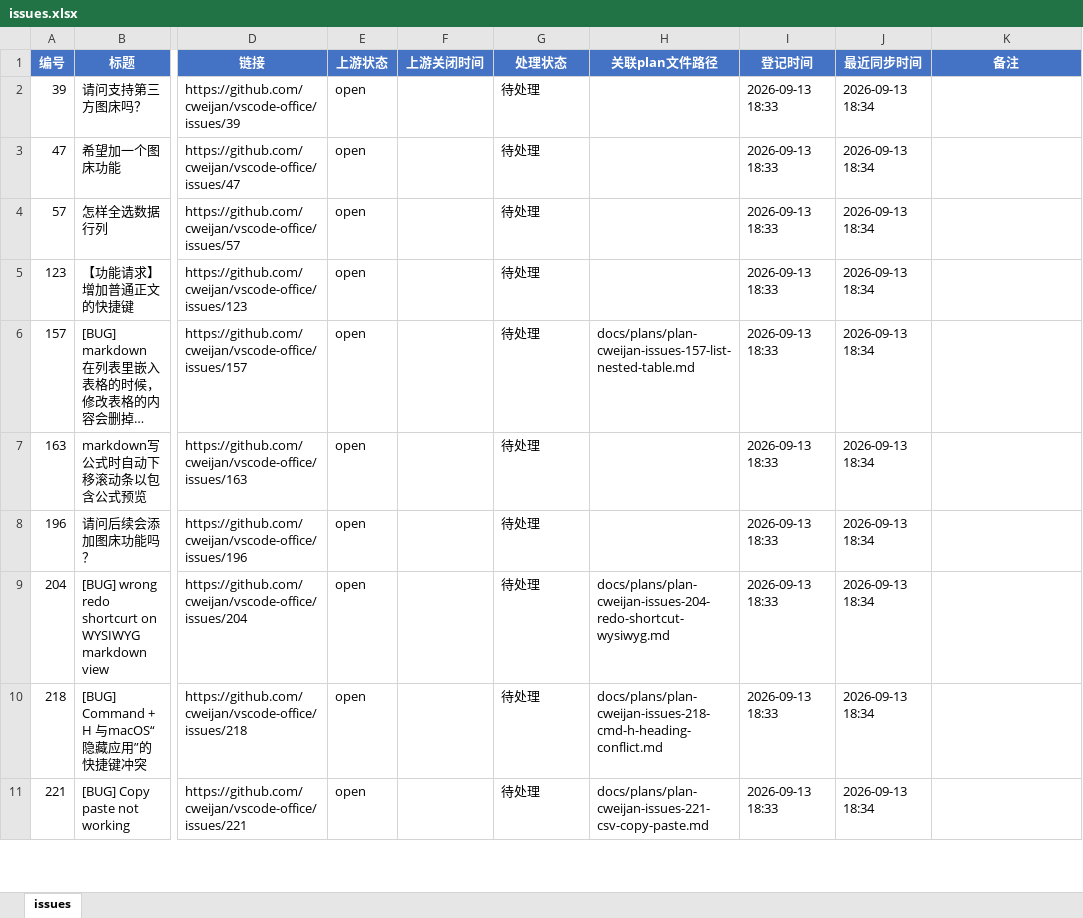
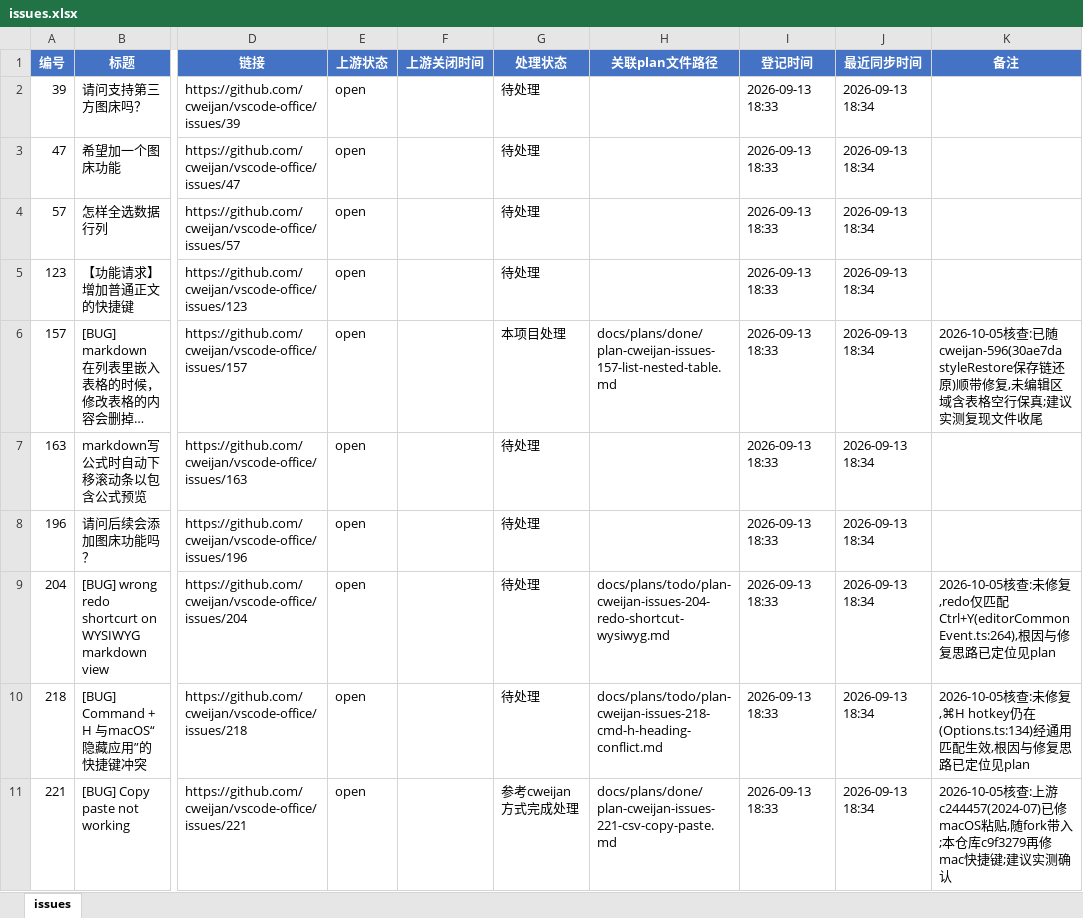
Before and after one commit to Machaing/vscode-office, an Excel workbook: docs/issues/cweijan-issues/issues.xlsx, sheet issues, drawn as a sheet; only a part is shown, gaps mark what is left out; long unchanged cells end in …; values as stored, in another font and other column widths than the file's, no borders; the diff covers the shown part only; the diff names each change by its address in the sheet, - before the commit and + after, or states it on an @@ line.

```diff
--- a/docs/issues/cweijan-issues/issues.xlsx (sheet issues)
+++ b/docs/issues/cweijan-issues/issues.xlsx (sheet issues)
-G6 (处理状态): 待处理
+G6 (处理状态): 本项目处理
-H6 (关联plan文件路径): docs/plans/plan-cweijan-issues-157-list-nested-table.md
+H6 (关联plan文件路径): docs/plans/done/plan-cweijan-issues-157-list-nested-table.md
-K6 (备注): (empty)
+K6 (备注): 2026-10-05核查:已随cweijan-596(30ae7da styleRestore保存链还原)顺带修复,未编辑区域含表格空行保真;建议实测复现文件收尾
-H9 (关联plan文件路径): docs/plans/plan-cweijan-issues-204-redo-shortcut-wysiwyg.md
+H9 (关联plan文件路径): docs/plans/todo/plan-cweijan-issues-204-redo-shortcut-wysiwyg.md
-K9 (备注): (empty)
+K9 (备注): 2026-10-05核查:未修复,redo仅匹配Ctrl+Y(editorCommonEvent.ts:264),根因与修复思路已定位见plan
-H10 (关联plan文件路径): docs/plans/plan-cweijan-issues-218-cmd-h-heading-conflict.md
+H10 (关联plan文件路径): docs/plans/todo/plan-cweijan-issues-218-cmd-h-heading-conflict.md
-K10 (备注): (empty)
+K10 (备注): 2026-10-05核查:未修复,⌘H hotkey仍在(Options.ts:134)经通用匹配生效,根因与修复思路已定位见plan
-G11 (处理状态): 待处理
+G11 (处理状态): 参考cweijan方式完成处理
-H11 (关联plan文件路径): docs/plans/plan-cweijan-issues-221-csv-copy-paste.md
+H11 (关联plan文件路径): docs/plans/done/plan-cweijan-issues-221-csv-copy-paste.md
-K11 (备注): (empty)
+K11 (备注): 2026-10-05核查:上游c244457(2024-07)已修macOS粘贴,随fork带入;本仓库c9f3279再修mac快捷键;建议实测确认
```
Also changed, not shown: 30 edited cells elsewhere in this sheet, 40 other files.
